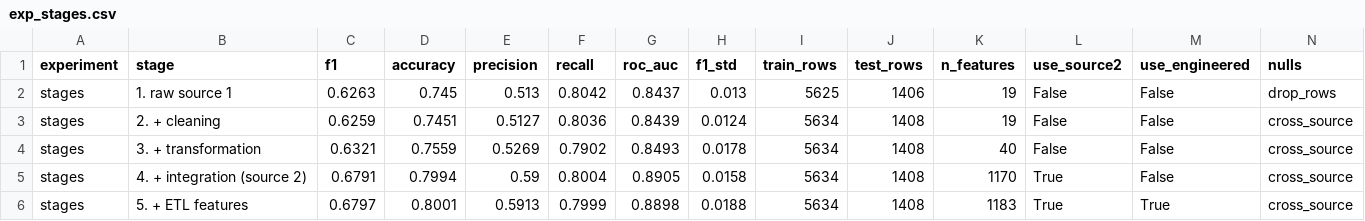
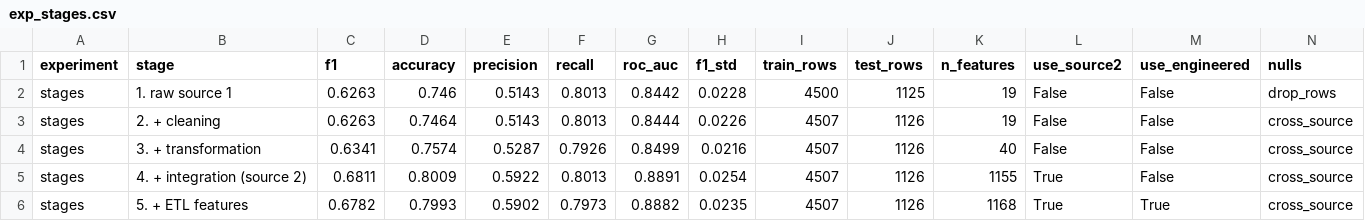
Before and after one commit to Peter7168/comp333-telco-churn, a CSV file: reports/tables/exp_stages.csv, drawn as a sheet; only a part is shown; the diff names each change by its address in the sheet, - before the commit and + after, or states it on an @@ line.

```diff
--- a/reports/tables/exp_stages.csv
+++ b/reports/tables/exp_stages.csv
-D2 (accuracy): 0.745
+D2 (accuracy): 0.746
-E2 (precision): 0.513
+E2 (precision): 0.5143
-F2 (recall): 0.8042
+F2 (recall): 0.8013
-G2 (roc_auc): 0.8437
+G2 (roc_auc): 0.8442
-H2 (f1_std): 0.013
+H2 (f1_std): 0.0228
-I2 (train_rows): 5625
+I2 (train_rows): 4500
-J2 (test_rows): 1406
+J2 (test_rows): 1125
-C3 (f1): 0.6259
+C3 (f1): 0.6263
-D3 (accuracy): 0.7451
+D3 (accuracy): 0.7464
-E3 (precision): 0.5127
+E3 (precision): 0.5143
-F3 (recall): 0.8036
+F3 (recall): 0.8013
-G3 (roc_auc): 0.8439
+G3 (roc_auc): 0.8444
-H3 (f1_std): 0.0124
+H3 (f1_std): 0.0226
-I3:I6 (train_rows): 5634
+I3:I6 (train_rows): 4507
-J3:J6 (test_rows): 1408
+J3:J6 (test_rows): 1126
-C4 (f1): 0.6321
+C4 (f1): 0.6341
-D4 (accuracy): 0.7559
+D4 (accuracy): 0.7574
-E4 (precision): 0.5269
+E4 (precision): 0.5287
-F4 (recall): 0.7902
+F4 (recall): 0.7926
-G4 (roc_auc): 0.8493
+G4 (roc_auc): 0.8499
-H4 (f1_std): 0.0178
+H4 (f1_std): 0.0216
-C5 (f1): 0.6791
+C5 (f1): 0.6811
-D5 (accuracy): 0.7994
+D5 (accuracy): 0.8009
-E5 (precision): 0.59
+E5 (precision): 0.5922
-F5 (recall): 0.8004
+F5 (recall): 0.8013
-G5 (roc_auc): 0.8905
+G5 (roc_auc): 0.8891
-H5 (f1_std): 0.0158
+H5 (f1_std): 0.0254
-K5 (n_features): 1170
+K5 (n_features): 1155
-C6 (f1): 0.6797
+C6 (f1): 0.6782
-D6 (accuracy): 0.8001
+D6 (accuracy): 0.7993
-E6 (precision): 0.5913
+E6 (precision): 0.5902
-F6 (recall): 0.7999
+F6 (recall): 0.7973
-G6 (roc_auc): 0.8898
+G6 (roc_auc): 0.8882
-H6 (f1_std): 0.0188
+H6 (f1_std): 0.0235
-K6 (n_features): 1183
+K6 (n_features): 1168
```
Also changed, not shown: reports/tables/all_experiments.csv, reports/tables/exp_models.csv, 20 other files.
